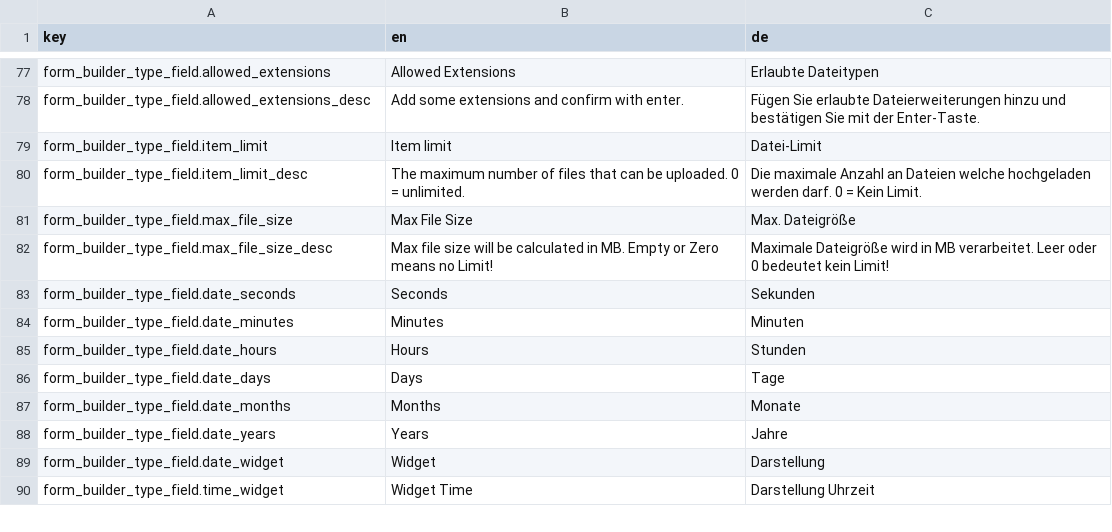
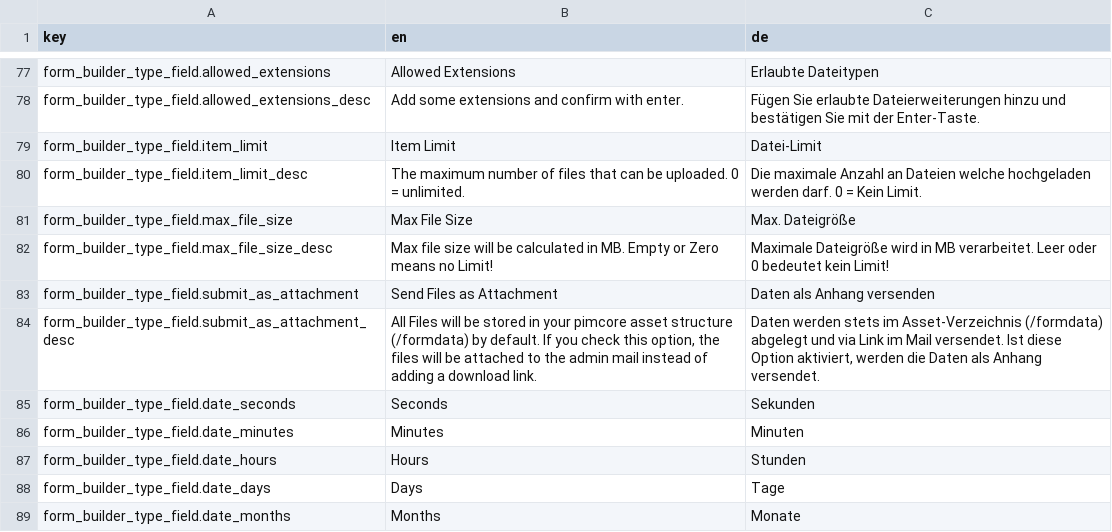
Before and after one commit to dachcom-digital/pimcore-formbuilder, a CSV file: src/FormBuilderBundle/Resources/install/translations/admin.csv, drawn as a sheet; only a part is shown, gaps mark what is left out; the shorter side is filled out with more unchanged rows.

Commit message:
allow files as attachment

```diff
--- a/src/FormBuilderBundle/Resources/install/translations/admin.csv
+++ b/src/FormBuilderBundle/Resources/install/translations/admin.csv
@@ -78,3 +78,3 @@
 "form_builder_type_field.allowed_extensions_desc","Add some extensions and confirm with enter.","Fügen Sie erlaubte Dateierweiterungen hinzu und bestätigen Sie mit der Enter-Taste."
-"form_builder_type_field.item_limit","Item limit","Datei-Limit"
+"form_builder_type_field.item_limit","Item Limit","Datei-Limit"
 "form_builder_type_field.item_limit_desc","The maximum number of files that can be uploaded. 0 = unlimited.","Die maximale Anzahl an Dateien welche hochgeladen werden darf. 0 = Kein Limit."
@@ -82,2 +82,4 @@
 "form_builder_type_field.max_file_size_desc","Max file size will be calculated in MB. Empty or Zero means no Limit!","Maximale Dateigröße wird in MB verarbeitet. Leer oder 0 bedeutet kein Limit!"
+"form_builder_type_field.submit_as_attachment","Send Files as Attachment","Daten als Anhang versenden"
+"form_builder_type_field.submit_as_attachment_desc","All Files will be stored in your pimcore asset structure (/formdata) by default. If you check this option, the files will be attached to the admin mail instead of adding a download link.","Daten werden stets im Asset-Verzeichnis (/formdata) abgelegt und via Link im Mail versendet. Ist diese Option aktiviert, werden die Daten als Anhang versendet."
 "form_builder_type_field.date_seconds","Seconds","Sekunden"
```
Also changed, not shown: 15 other files.
